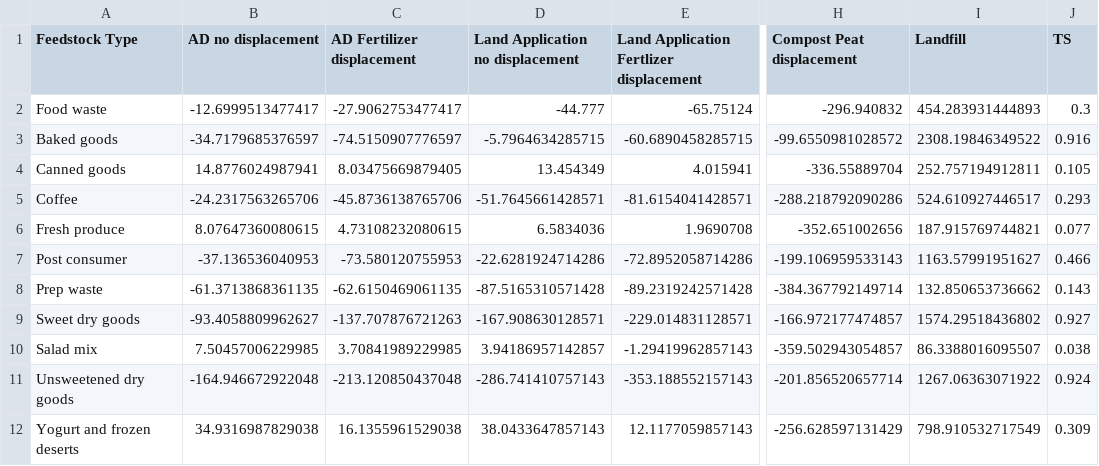
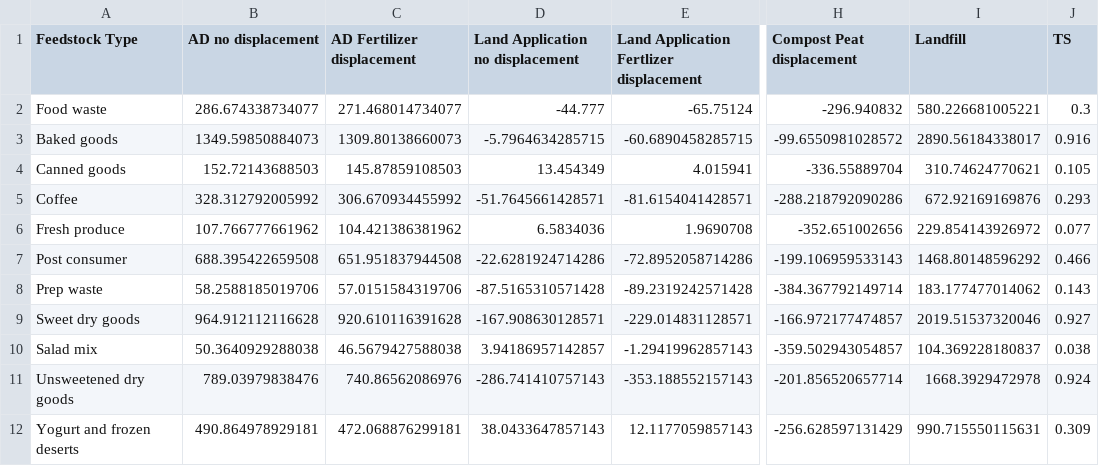
Before and after one commit to graySquirrel/ORCAS-Organic-Resource-Climate-Assessment-Simulation, a CSV file: baselinesOutput.csv, drawn as a sheet; only a part is shown, gaps mark what is left out; the diff names each change by its address in the sheet, - before the commit and + after, or states it on an @@ line.

```diff
--- a/baselinesOutput.csv
+++ b/baselinesOutput.csv
-B2 (AD no displacement): -12.6999513477417
+B2 (AD no displacement): 286.674338734077
-C2 (AD Fertilizer displacement): -27.9062753477417
+C2 (AD Fertilizer displacement): 271.468014734077
-I2 (Landfill): 454.283931444893
+I2 (Landfill): 580.226681005221
-B3 (AD no displacement): -34.7179685376597
+B3 (AD no displacement): 1349.59850884073
-C3 (AD Fertilizer displacement): -74.5150907776597
+C3 (AD Fertilizer displacement): 1309.80138660073
-I3 (Landfill): 2308.19846349522
+I3 (Landfill): 2890.56184338017
-B4 (AD no displacement): 14.8776024987941
+B4 (AD no displacement): 152.72143688503
-C4 (AD Fertilizer displacement): 8.03475669879405
+C4 (AD Fertilizer displacement): 145.87859108503
-I4 (Landfill): 252.757194912811
+I4 (Landfill): 310.74624770621
-B5 (AD no displacement): -24.2317563265706
+B5 (AD no displacement): 328.312792005992
-C5 (AD Fertilizer displacement): -45.8736138765706
+C5 (AD Fertilizer displacement): 306.670934455992
-I5 (Landfill): 524.610927446517
+I5 (Landfill): 672.92169169876
-B6 (AD no displacement): 8.07647360080615
+B6 (AD no displacement): 107.766777661962
-C6 (AD Fertilizer displacement): 4.73108232080615
+C6 (AD Fertilizer displacement): 104.421386381962
-I6 (Landfill): 187.915769744821
+I6 (Landfill): 229.854143926972
-B7 (AD no displacement): -37.136536040953
+B7 (AD no displacement): 688.395422659508
-C7 (AD Fertilizer displacement): -73.580120755953
+C7 (AD Fertilizer displacement): 651.951837944508
-I7 (Landfill): 1163.57991951627
+I7 (Landfill): 1468.80148596292
-B8 (AD no displacement): -61.3713868361135
+B8 (AD no displacement): 58.2588185019706
-C8 (AD Fertilizer displacement): -62.6150469061135
+C8 (AD Fertilizer displacement): 57.0151584319706
-I8 (Landfill): 132.850653736662
+I8 (Landfill): 183.177477014062
-B9 (AD no displacement): -93.4058809962627
+B9 (AD no displacement): 964.912112116628
-C9 (AD Fertilizer displacement): -137.707876721263
+C9 (AD Fertilizer displacement): 920.610116391628
-I9 (Landfill): 1574.29518436802
+I9 (Landfill): 2019.51537320046
-B10 (AD no displacement): 7.50457006229985
+B10 (AD no displacement): 50.3640929288038
-C10 (AD Fertilizer displacement): 3.70841989229985
+C10 (AD Fertilizer displacement): 46.5679427588038
-I10 (Landfill): 86.3388016095507
+I10 (Landfill): 104.369228180837
-B11 (AD no displacement): -164.946672922048
+B11 (AD no displacement): 789.03979838476
-C11 (AD Fertilizer displacement): -213.120850437048
+C11 (AD Fertilizer displacement): 740.86562086976
-I11 (Landfill): 1267.06363071922
+I11 (Landfill): 1668.3929472978
-B12 (AD no displacement): 34.9316987829038
+B12 (AD no displacement): 490.864978929181
-C12 (AD Fertilizer displacement): 16.1355961529038
+C12 (AD Fertilizer displacement): 472.068876299181
-I12 (Landfill): 798.910532717549
+I12 (Landfill): 990.715550115631
```
Also changed, not shown: allPathwaysBreakdowns.csv, 1 other file.
